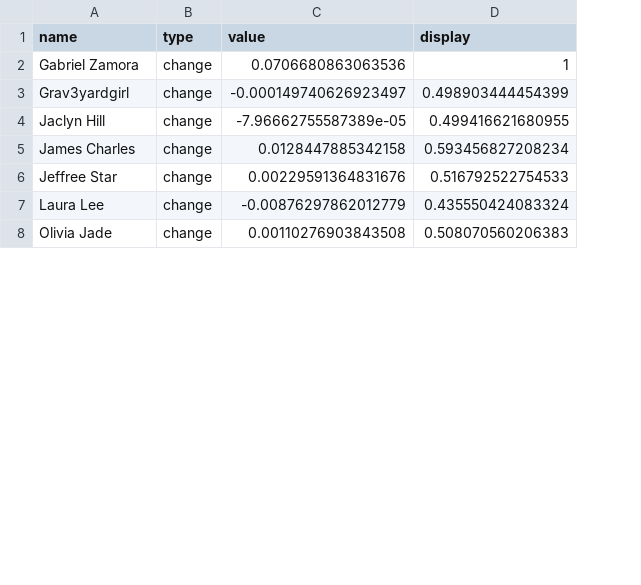
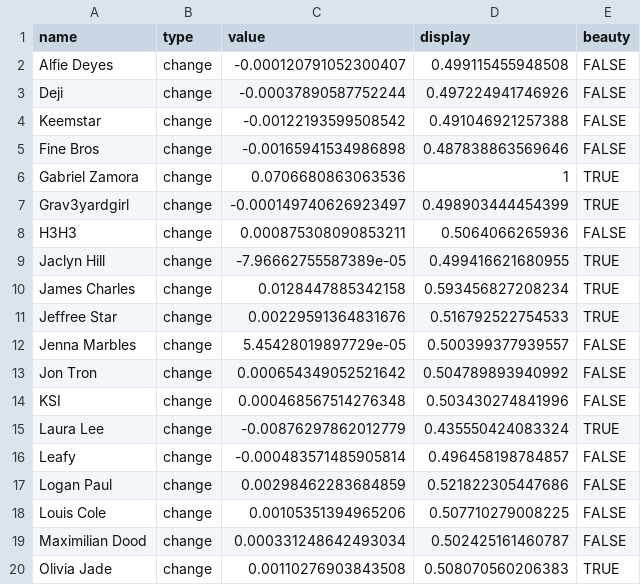
Before and after one commit to the-pudding/apology, a CSV file: web/src/assets/data/beeswarm--change.csv, drawn as a sheet; only a part is shown; addresses are those after the commit; the diff covers the shown part only; the diff names each change by its address in the sheet, - before the commit and + after, or states it on an @@ line.

Commit message:
Added hover text and dots for non-beauty youtubers

```diff
--- a/web/src/assets/data/beeswarm--change.csv
+++ b/web/src/assets/data/beeswarm--change.csv
+column E (beauty), rows 6-7: TRUE | TRUE; rows 9-11: all TRUE; row 15: TRUE; row 20: TRUE
+row 2: Alfie Deyes | change | -0.000120791052300407 | 0.499115455948508 | FALSE
+row 3: Deji | change | -0.00037890587752244 | 0.497224941746926 | FALSE
+row 4: Keemstar | change | -0.00122193599508542 | 0.491046921257388 | FALSE
+row 5: Fine Bros | change | -0.00165941534986898 | 0.487838863569646 | FALSE
+row 8: H3H3 | change | 0.000875308090853211 | 0.5064066265936 | FALSE
+row 12: Jenna Marbles | change | 5.45428019897729e-05 | 0.500399377939557 | FALSE
+row 13: Jon Tron | change | 0.000654349052521642 | 0.504789893940992 | FALSE
+row 14: KSI | change | 0.000468567514276348 | 0.503430274841996 | FALSE
+row 16: Leafy | change | -0.000483571485905814 | 0.496458198784857 | FALSE
+row 17: Logan Paul | change | 0.00298462283684859 | 0.521822305447686 | FALSE
+row 18: Louis Cole | change | 0.00105351394965206 | 0.507710279008225 | FALSE
+row 19: Maximilian Dood | change | 0.000331248642493034 | 0.502425161460787 | FALSE
```
Also changed, not shown: 11 added rows elsewhere in this file, web/src/assets/data/beeswarm--ratios.csv, web/src/assets/data/beeswarm--sorries.csv, 4 other files.
